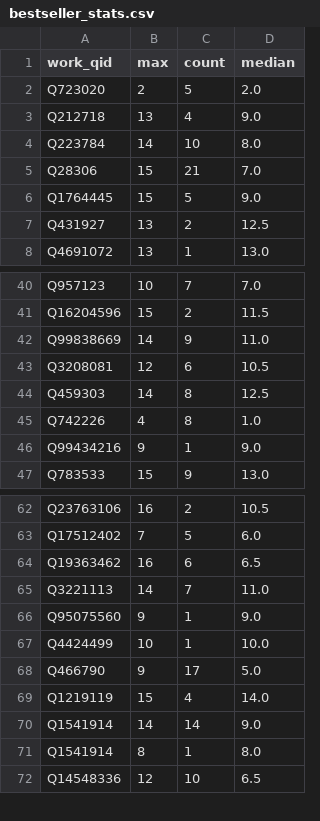
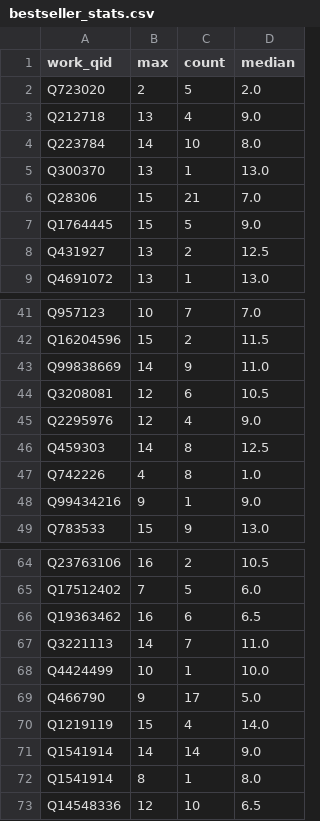
Before and after one commit to raineszm/sff-predict, a CSV file: data/bestseller_stats.csv, drawn as a sheet; only a part is shown, gaps mark what is left out; removed rows and columns are numbered as before the commit, all else as after; the diff names each change by its address in the sheet, - before the commit and + after, or states it on an @@ line.

Commit message:
simplify matching heuristic for bestseller

```diff
--- a/data/bestseller_stats.csv
+++ b/data/bestseller_stats.csv
+row 5: Q300370 | 13 | 1 | 13.0
+row 45: Q2295976 | 12 | 4 | 9.0
-row 66: Q95075560 | 9 | 1 | 9.0
```
Also changed, not shown: 1 other file.
